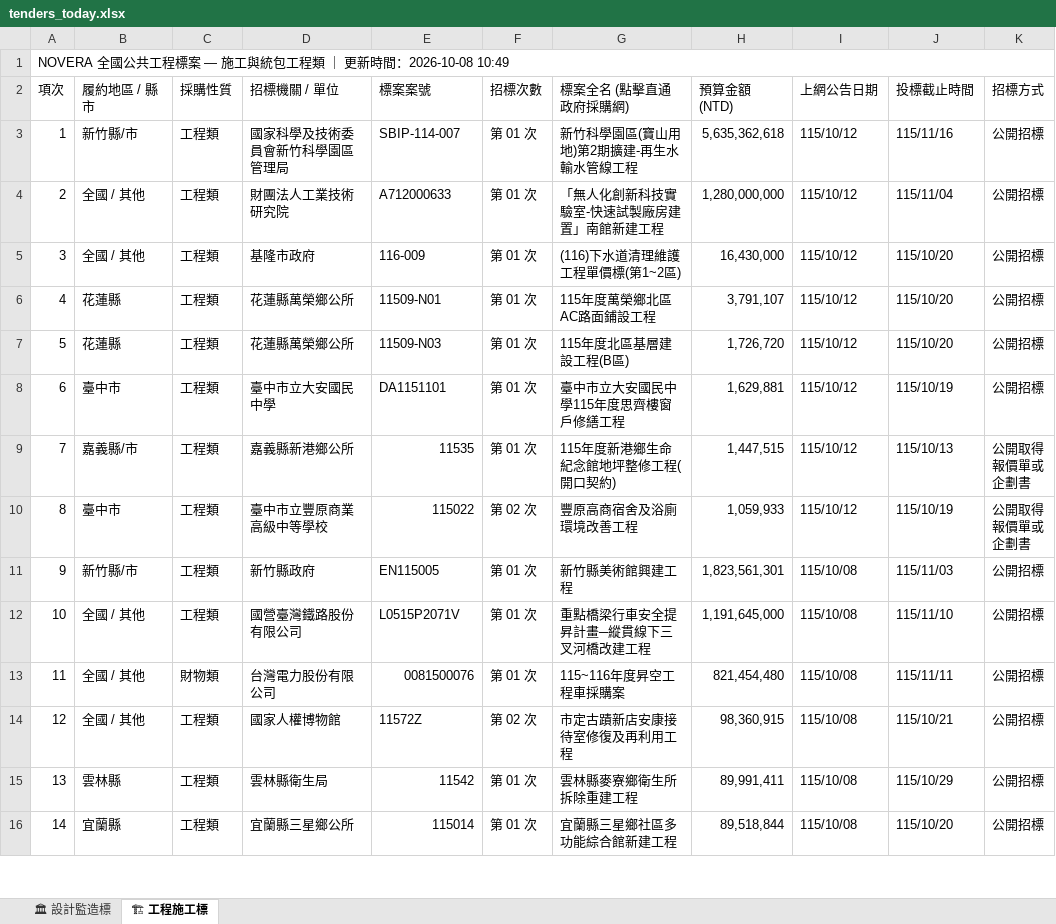
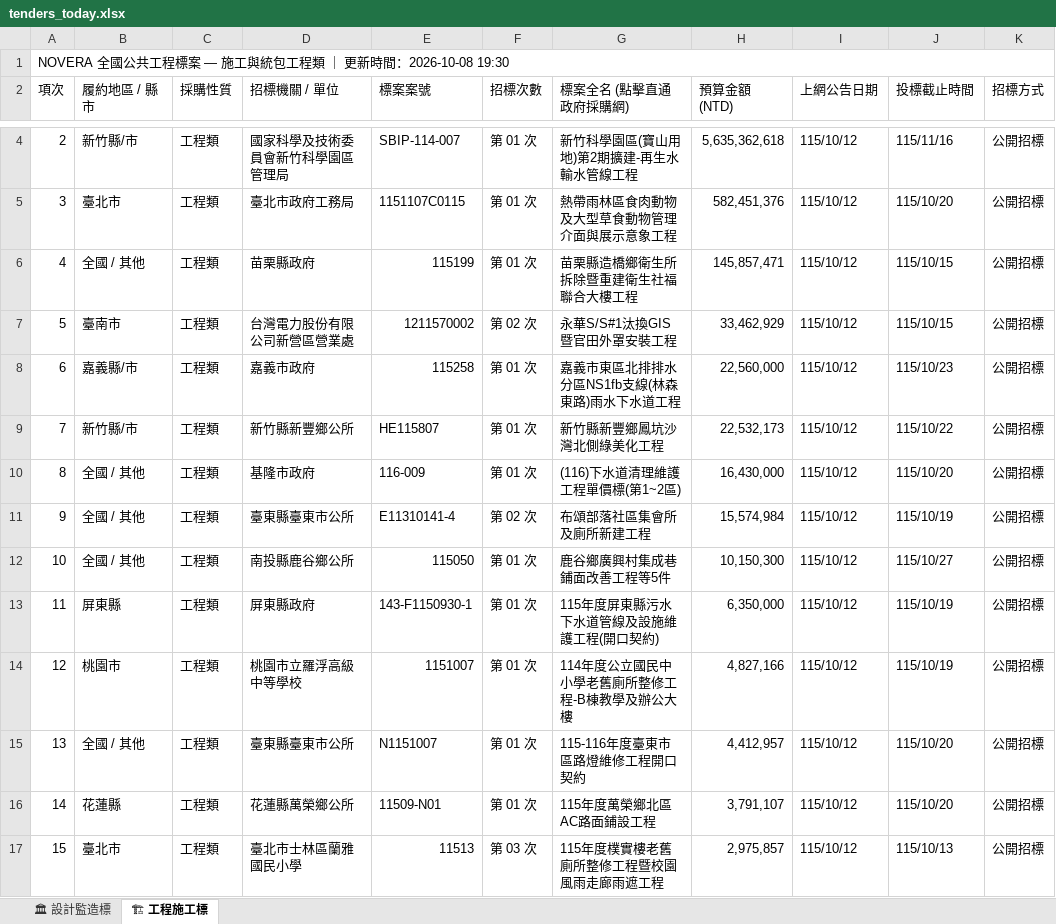
Before and after one commit to gardenai0222-a11y/gardenai0222-a11y.github.io, an Excel workbook: tenders_today.xlsx, sheet 🏗 工程施工標, drawn as a sheet; only a part is shown, gaps mark what is left out; the shorter side is filled out with more unchanged rows; values as stored, in another font and other column widths than the file's, no cell formats; addresses are those after the commit; the diff covers the shown part only; the diff names each change by its address in the sheet, - before the commit and + after, or states it on an @@ line.

```diff
--- a/tenders_today.xlsx (sheet 🏗 工程施工標)
+++ b/tenders_today.xlsx (sheet 🏗 工程施工標)
@@ column A (項次) renumbered from row 1 down @@
+row 5: 3 | 臺北市 | 工程類 | 臺北市政府工務局 | 1151107C0115 | 第 01 次 | 熱帶雨林區食肉動物及大型草食動物管理介面與展示意象工程 | 582,451,376 | 115/10/12 | 115/10/20 | 公開招標
-D6 (招標機關 / 單位): 財團法人工業技術研究院
+D6 (招標機關 / 單位): 苗栗縣政府
-E6 (標案案號): A712000633
+E6 (標案案號): 115199
-G6 (標案全名 (點擊直通政府採購網)): 「無人化創新科技實驗室-快速試製廠房建置」南館新建工程
+G6 (標案全名 (點擊直通政府採購網)): 苗栗縣造橋鄉衛生所拆除暨重建衛生社福聯合大樓工程
-H6 (預算金額 (NTD)): 1,280,000,000
+H6 (預算金額 (NTD)): 145,857,471
-J6 (投標截止時間): 115/11/04
+J6 (投標截止時間): 115/10/15
+row 7: 5 | 臺南市 | 工程類 | 台灣電力股份有限公司新營區營業處 | 1211570002 | 第 02 次 | 永華S/S#1汰換GIS暨官田外罩安裝工程 | 33,462,929 | 115/10/12 | 115/10/15 | 公開招標
+row 8: 6 | 嘉義縣/市 | 工程類 | 嘉義市政府 | 115258 | 第 01 次 | 嘉義市東區北排排水分區NS1fb支線(林森東路)雨水下水道工程 | 22,560,000 | 115/10/12 | 115/10/23 | 公開招標
+row 9: 7 | 新竹縣/市 | 工程類 | 新竹縣新豐鄉公所 | HE115807 | 第 01 次 | 新竹縣新豐鄉鳳坑沙灣北側綠美化工程 | 22,532,173 | 115/10/12 | 115/10/22 | 公開招標
+row 11: 9 | 全國 / 其他 | 工程類 | 臺東縣臺東市公所 | E11310141-4 | 第 02 次 | 布頌部落社區集會所及廁所新建工程 | 15,574,984 | 115/10/12 | 115/10/19 | 公開招標
+row 12: 10 | 全國 / 其他 | 工程類 | 南投縣鹿谷鄉公所 | 115050 | 第 01 次 | 鹿谷鄉廣興村集成巷鋪面改善工程等5件 | 10,150,300 | 115/10/12 | 115/10/27 | 公開招標
+row 13: 11 | 屏東縣 | 工程類 | 屏東縣政府 | 143-F1150930-1 | 第 01 次 | 115年度屏東縣污水下水道管線及設施維護工程(開口契約) | 6,350,000 | 115/10/12 | 115/10/19 | 公開招標
+row 14: 12 | 桃園市 | 工程類 | 桃園市立羅浮高級中等學校 | 1151007 | 第 01 次 | 114年度公立國民中小學老舊廁所整修工程-B棟教學及辦公大樓 | 4,827,166 | 115/10/12 | 115/10/19 | 公開招標
+row 15: 13 | 全國 / 其他 | 工程類 | 臺東縣臺東市公所 | N1151007 | 第 01 次 | 115-116年度臺東市區路燈維修工程開口契約 | 4,412,957 | 115/10/12 | 115/10/20 | 公開招標
+row 17: 15 | 臺北市 | 工程類 | 臺北市士林區蘭雅國民小學 | 11513 | 第 03 次 | 115年度樸實樓老舊廁所整修工程暨校園風雨走廊雨遮工程 | 2,975,857 | 115/10/12 | 115/10/13 | 公開招標
```
Also changed, not shown: 10 added rows and 25 removed rows elsewhere in this sheet, sheet 🏛 設計監造標, cell formats, 今日政府電子採購網.xlsx, 2 other files.
